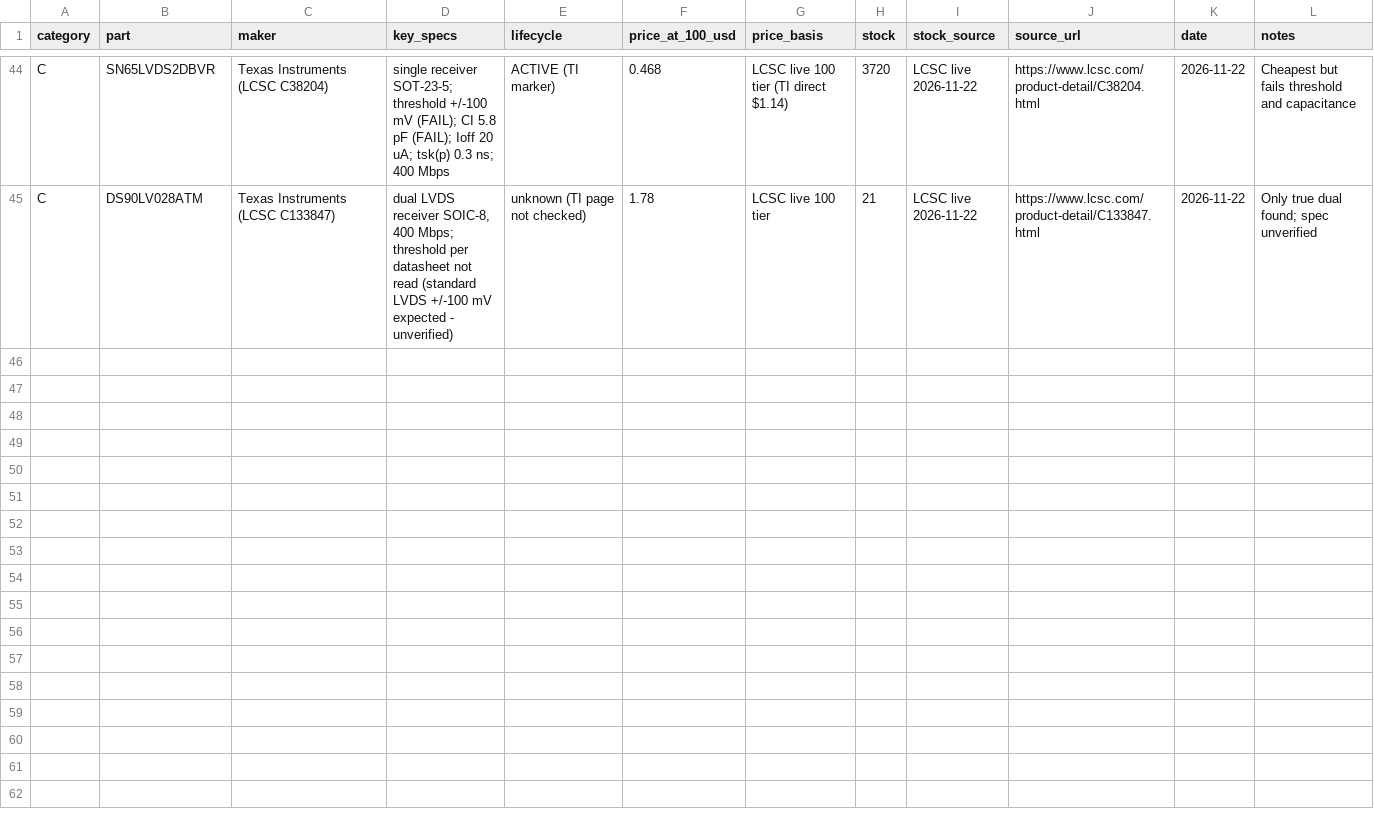
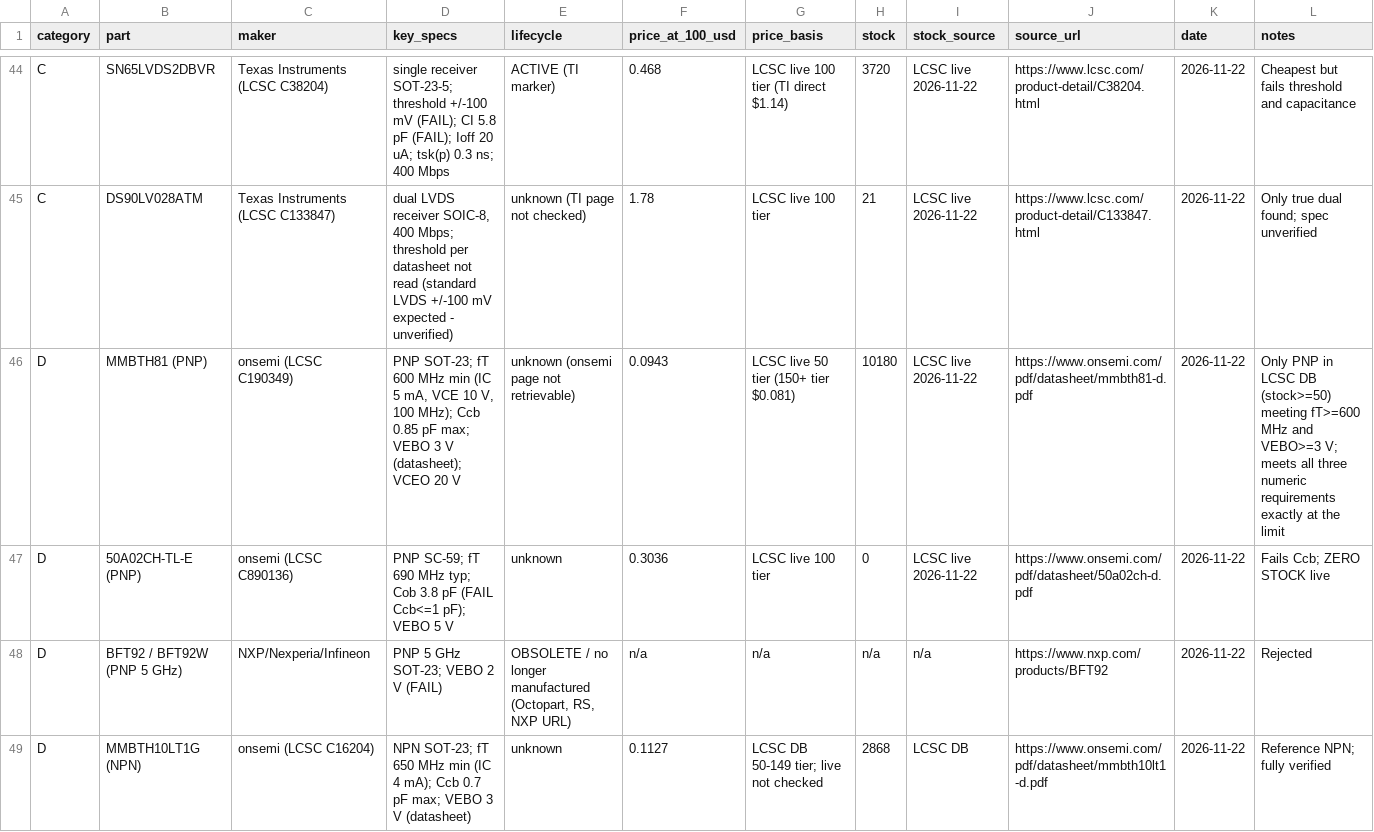
Before and after one commit to Efllux/fw2usb, a CSV file: docs/parts-search.csv, drawn as a sheet; only a part is shown, gaps mark what is left out; the diff covers the shown part only; the diff names each change by its address in the sheet, - before the commit and + after, or states it on an @@ line.

```diff
--- a/docs/parts-search.csv
+++ b/docs/parts-search.csv
+row 46: D | MMBTH81 (PNP) | onsemi (LCSC C190349) | PNP SOT-23; fT 600 MHz min (IC 5 mA, VCE 10 V, 100 MHz); Ccb 0.85 pF max; VEBO 3 V (datasheet); VCEO 20 V | unknown (onsemi page not retrievable) | 0.0943 | LCSC live 50 tier (150+ tier $0.081) | 10180 | LCSC live 2026-11-22 | https://www.onsemi.com/pdf/datasheet/mmbth81-d.pdf | 2026-11-22 | Only PNP in LCSC DB (stock>=50) meeting fT>=600 MHz and VEBO>=3 V; meets all three numeric requirements exactly at the limit
+row 47: D | 50A02CH-TL-E (PNP) | onsemi (LCSC C890136) | PNP SC-59; fT 690 MHz typ; Cob 3.8 pF (FAIL Ccb<=1 pF); VEBO 5 V | unknown | 0.3036 | LCSC live 100 tier | 0 | LCSC live 2026-11-22 | https://www.onsemi.com/pdf/datasheet/50a02ch-d.pdf | 2026-11-22 | Fails Ccb; ZERO STOCK live
+row 48: D | BFT92 / BFT92W (PNP 5 GHz) | NXP/Nexperia/Infineon | PNP 5 GHz SOT-23; VEBO 2 V (FAIL) | OBSOLETE / no longer manufactured (Octopart, RS, NXP URL) | n/a | n/a | n/a | n/a | https://www.nxp.com/products/BFT92 | 2026-11-22 | Rejected
+row 49: D | MMBTH10LT1G (NPN) | onsemi (LCSC C16204) | NPN SOT-23; fT 650 MHz min (IC 4 mA); Ccb 0.7 pF max; VEBO 3 V (datasheet) | unknown | 0.1127 | LCSC DB 50-149 tier; live not checked | 2868 | LCSC DB | https://www.onsemi.com/pdf/datasheet/mmbth10lt1-d.pdf | 2026-11-22 | Reference NPN; fully verified
```
Also changed, not shown: 3 added rows elsewhere in this file, 1 other file.
